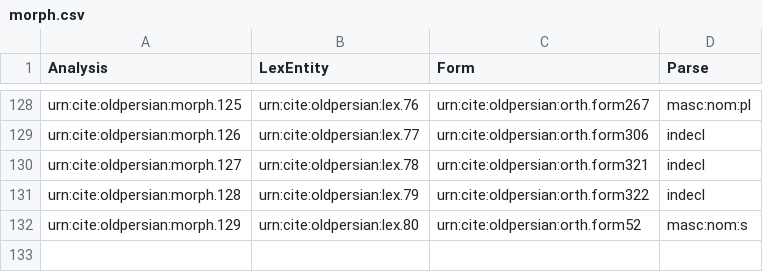
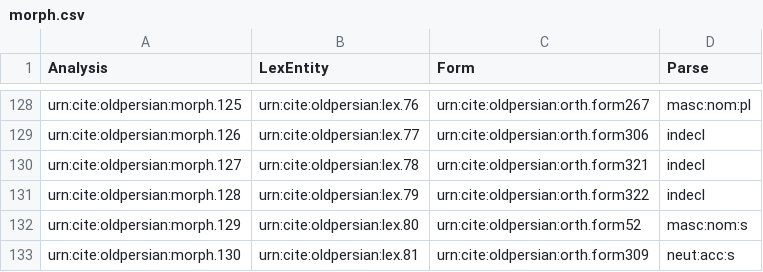
Before and after one commit to neelsmith/op, a CSV file: collections/morph.csv, drawn as a sheet; only a part is shown, gaps mark what is left out.

Commit message:
Update morph.csv

```diff
--- a/collections/morph.csv
+++ b/collections/morph.csv
@@ -132 +132,2 @@ urn:cite:oldpersian:morph.128,urn:cite:oldpersian:lex.79,urn:cite:oldpersian:ort
 urn:cite:oldpersian:morph.129,urn:cite:oldpersian:lex.80,urn:cite:oldpersian:orth.form52,masc:nom:s
+urn:cite:oldpersian:morph.130,urn:cite:oldpersian:lex.81,urn:cite:oldpersian:orth.form309,neut:acc:s
```
